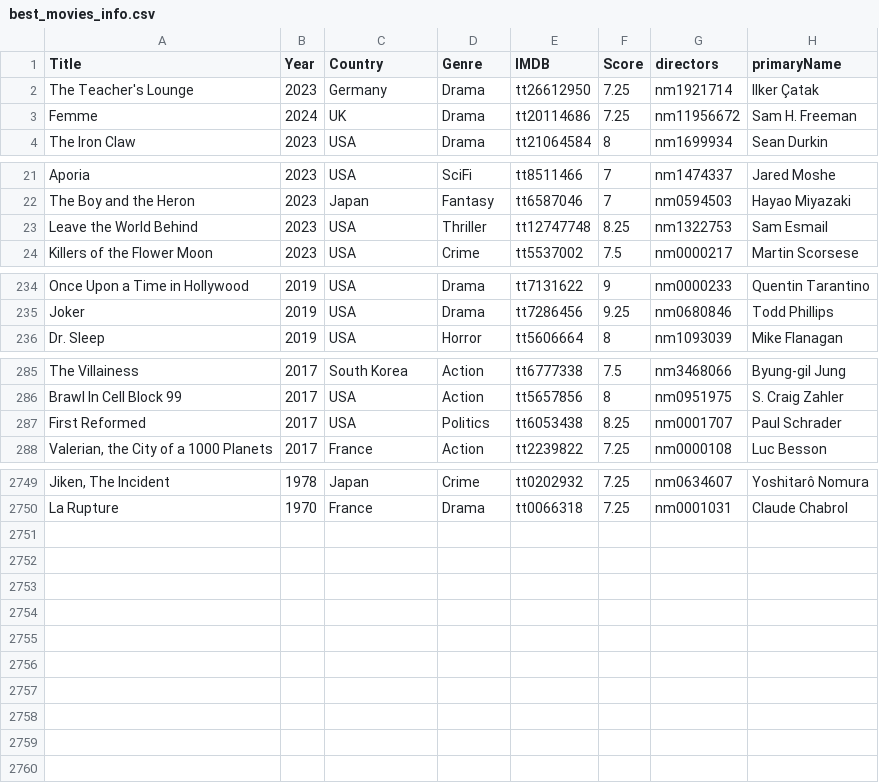
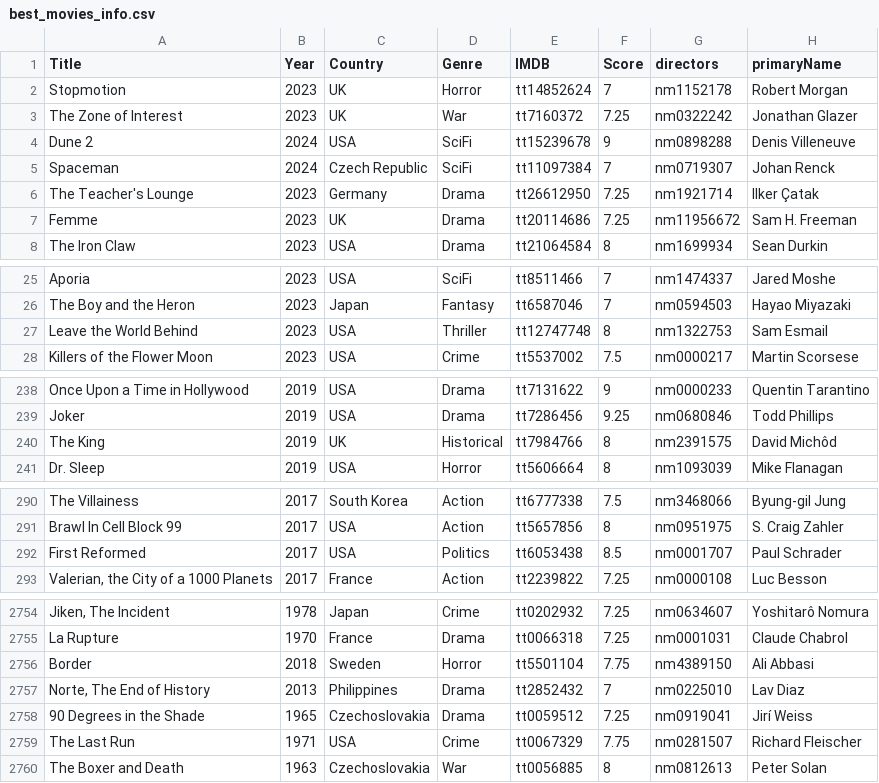
Before and after one commit to jpneto/movies, a CSV file: movies/best_movies_info.csv, drawn as a sheet; only a part is shown, gaps mark what is left out.

```diff
--- a/movies/best_movies_info.csv
+++ b/movies/best_movies_info.csv
@@ -1,4 +1,8 @@
 Title;Year;Country;Genre;IMDB;Score;directors;primaryName
+Stopmotion;2023;UK;Horror;tt14852624;7;nm1152178;Robert Morgan
+The Zone of Interest;2023;UK;War;tt7160372;7.25;nm0322242;Jonathan Glazer
+Dune 2;2024;USA;SciFi;tt15239678;9;nm0898288;Denis Villeneuve
+Spaceman;2024;Czech Republic;SciFi;tt11097384;7;nm0719307;Johan Renck
 The Teacher's Lounge;2023;Germany;Drama;tt26612950;7.25;nm1921714;Ilker Çatak
-Femme;2024;UK;Drama;tt20114686;7.25;nm11956672;Sam H. Freeman
+Femme;2023;UK;Drama;tt20114686;7.25;nm11956672;Sam H. Freeman
 The Iron Claw;2023;USA;Drama;tt21064584;8;nm1699934;Sean Durkin
@@ -22,3 +26,3 @@ Aporia;2023;USA;SciFi;tt8511466;7;nm1474337;Jared Moshe
 The Boy and the Heron;2023;Japan;Fantasy;tt6587046;7;nm0594503;Hayao Miyazaki
-Leave the World Behind;2023;USA;Thriller;tt12747748;8.25;nm1322753;Sam Esmail
+Leave the World Behind;2023;USA;Thriller;tt12747748;8;nm1322753;Sam Esmail
 Killers of the Flower Moon;2023;USA;Crime;tt5537002;7.5;nm0000217;Martin Scorsese
@@ -235,2 +239,3 @@ Once Upon a Time in Hollywood;2019;USA;Drama;tt7131622;9;nm0000233;Quentin Taran
 Joker;2019;USA;Drama;tt7286456;9.25;nm0680846;Todd Phillips
+The King;2019;UK;Historical;tt7984766;8;nm2391575;David Michôd
 Dr. Sleep;2019;USA;Horror;tt5606664;8;nm1093039;Mike Flanagan
@@ -286,3 +291,3 @@ The Villainess;2017;South Korea;Action;tt6777338;7.5;nm3468066;Byung-gil Jung
 Brawl In Cell Block 99;2017;USA;Action;tt5657856;8;nm0951975;S. Craig Zahler
-First Reformed;2017;USA;Politics;tt6053438;8.25;nm0001707;Paul Schrader
+First Reformed;2017;USA;Politics;tt6053438;8.5;nm0001707;Paul Schrader
 Valerian, the City of a 1000 Planets;2017;France;Action;tt2239822;7.25;nm0000108;Luc Besson
@@ -2750 +2755,6 @@ Jiken, The Incident;1978;Japan;Crime;tt0202932;7.25;nm0634607;Yoshitarô Nomura
 La Rupture;1970;France;Drama;tt0066318;7.25;nm0001031;Claude Chabrol
+Border;2018;Sweden;Horror;tt5501104;7.75;nm4389150;Ali Abbasi
+Norte, The End of History;2013;Philippines;Drama;tt2852432;7;nm0225010;Lav Diaz
+90 Degrees in the Shade;1965;Czechoslovakia;Drama;tt0059512;7.25;nm0919041;Jirí Weiss
+The Last Run;1971;USA;Crime;tt0067329;7.75;nm0281507;Richard Fleischer
+The Boxer and Death;1963;Czechoslovakia;War;tt0056885;8;nm0812613;Peter Solan
```
Also changed, not shown: movies/ratings.csv, 1 other file.
